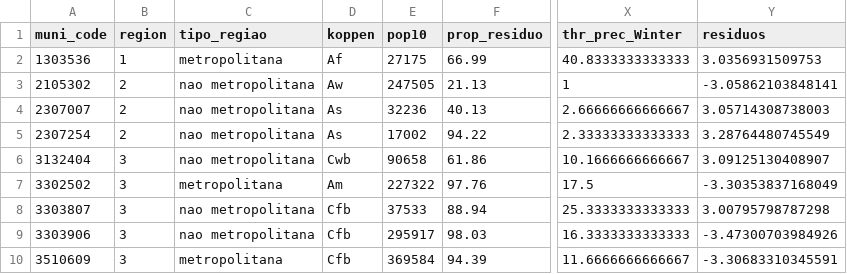
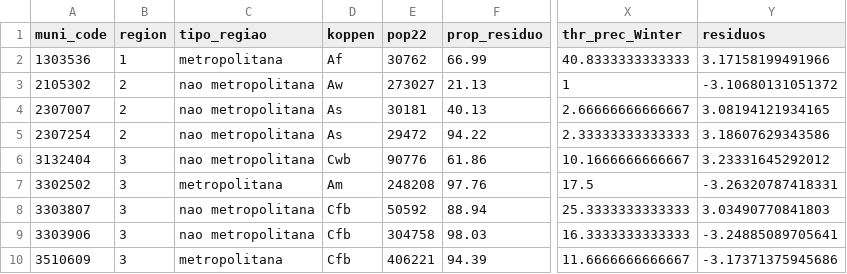
Before and after one commit to iasmimalmeida/Epidynamics, a CSV file: R/Binomial/outliers_binomial_model_17_22.csv, drawn as a sheet; only a part is shown, gaps mark what is left out; the diff names each change by its address in the sheet, - before the commit and + after, or states it on an @@ line.

```diff
--- a/R/Binomial/outliers_binomial_model_17_22.csv
+++ b/R/Binomial/outliers_binomial_model_17_22.csv
-E1: pop10
+E1: pop22
-E2 (pop22): 27175
+E2 (pop22): 30762
-Y2 (residuos): 3.0356931509753
+Y2 (residuos): 3.17158199491966
-E3 (pop22): 247505
+E3 (pop22): 273027
-Y3 (residuos): -3.05862103848141
+Y3 (residuos): -3.10680131051372
-E4 (pop22): 32236
+E4 (pop22): 30181
-Y4 (residuos): 3.05714308738003
+Y4 (residuos): 3.08194121934165
-E5 (pop22): 17002
+E5 (pop22): 29472
-Y5 (residuos): 3.28764480745549
+Y5 (residuos): 3.18607629343586
-E6 (pop22): 90658
+E6 (pop22): 90776
-Y6 (residuos): 3.09125130408907
+Y6 (residuos): 3.23331645292012
-E7 (pop22): 227322
+E7 (pop22): 248208
-Y7 (residuos): -3.30353837168049
+Y7 (residuos): -3.26320787418331
-E8 (pop22): 37533
+E8 (pop22): 50592
-Y8 (residuos): 3.00795798787298
+Y8 (residuos): 3.03490770841803
-E9 (pop22): 295917
+E9 (pop22): 304758
-Y9 (residuos): -3.47300703984926
+Y9 (residuos): -3.24885089705641
-E10 (pop22): 369584
+E10 (pop22): 406221
-Y10 (residuos): -3.30683310345591
+Y10 (residuos): -3.17371375945686
```
Also changed, not shown: 8 other files.
